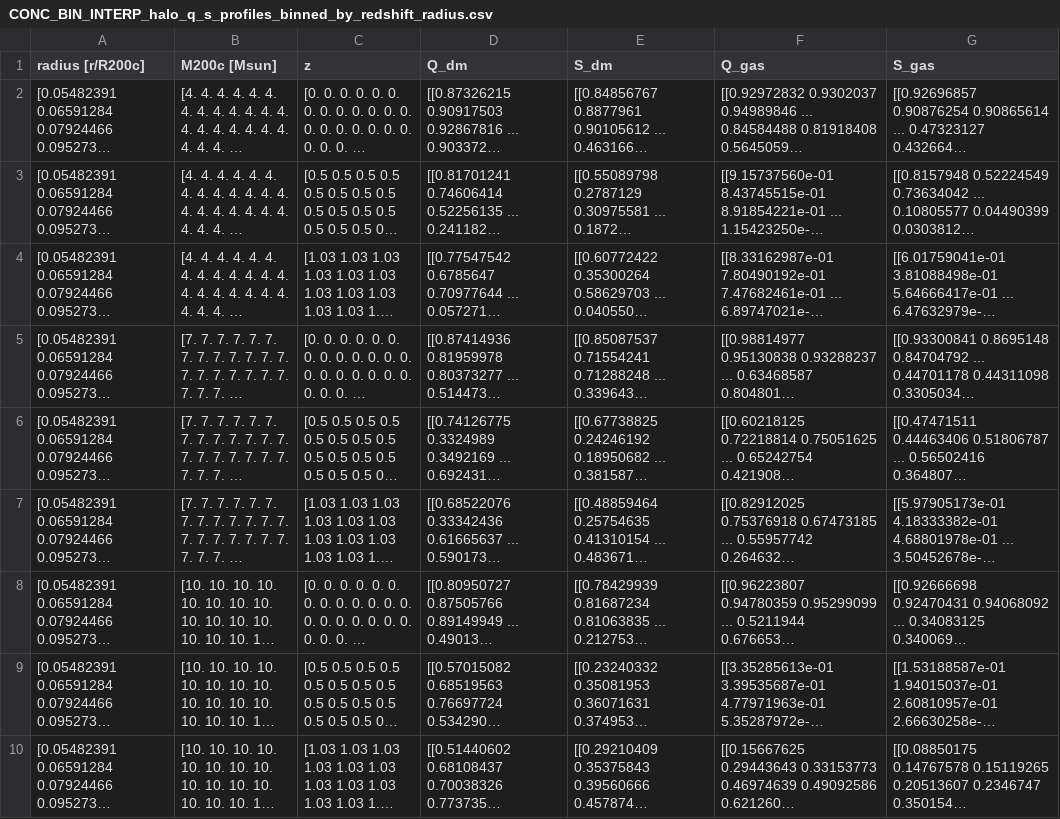
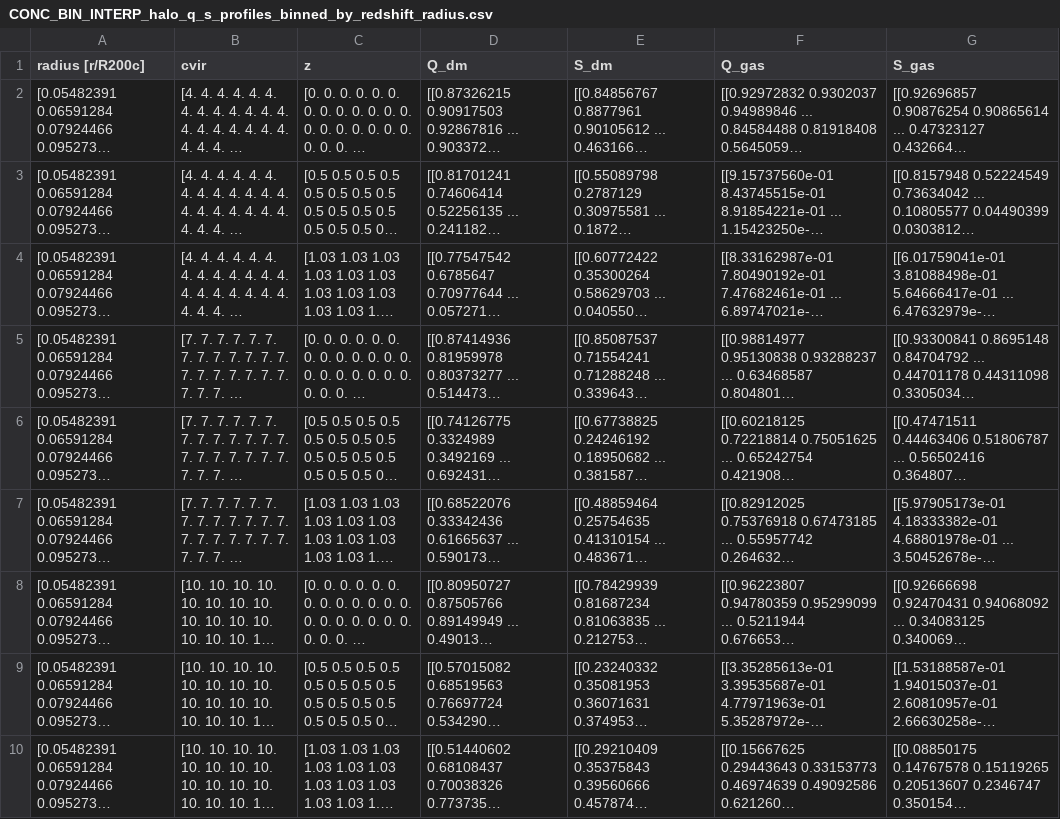
Before and after one commit to sgrobnik/TNGShapeProject, a CSV file: CONC_BIN_INTERP_halo_q_s_profiles_binned_by_redshift_radius.csv, drawn as a sheet; long unchanged cells end in …; the diff names each change by its address in the sheet, - before the commit and + after, or states it on an @@ line.

```diff
--- a/CONC_BIN_INTERP_halo_q_s_profiles_binned_by_redshift_radius.csv
+++ b/CONC_BIN_INTERP_halo_q_s_profiles_binned_by_redshift_radius.csv
-B1: M200c [Msun]
+B1: cvir
```
Also changed, not shown: CONC_BIN_halo_q_s_profiles_binned_by_redshift_radius.csv, XOFF_BIN_INTERP_halo_q_s_profiles_binned_by_redshift_radius.csv, 8 other files.
